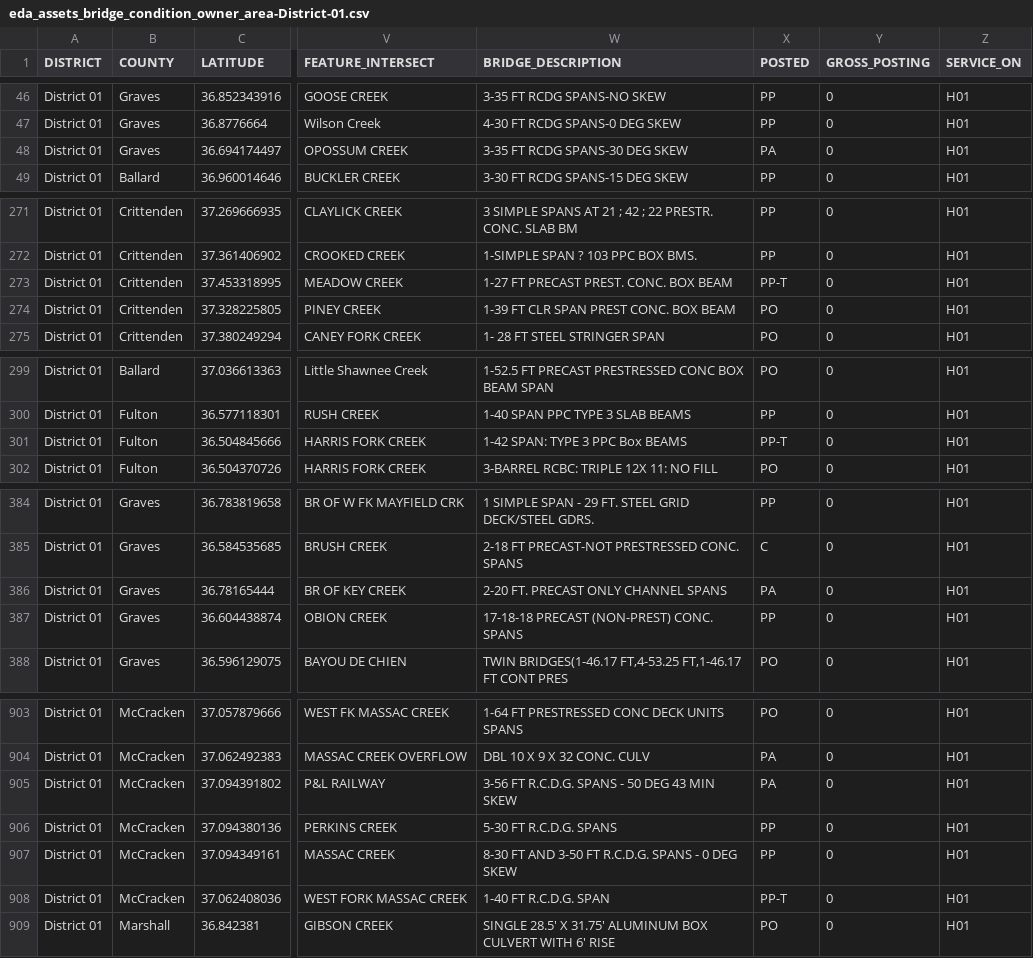
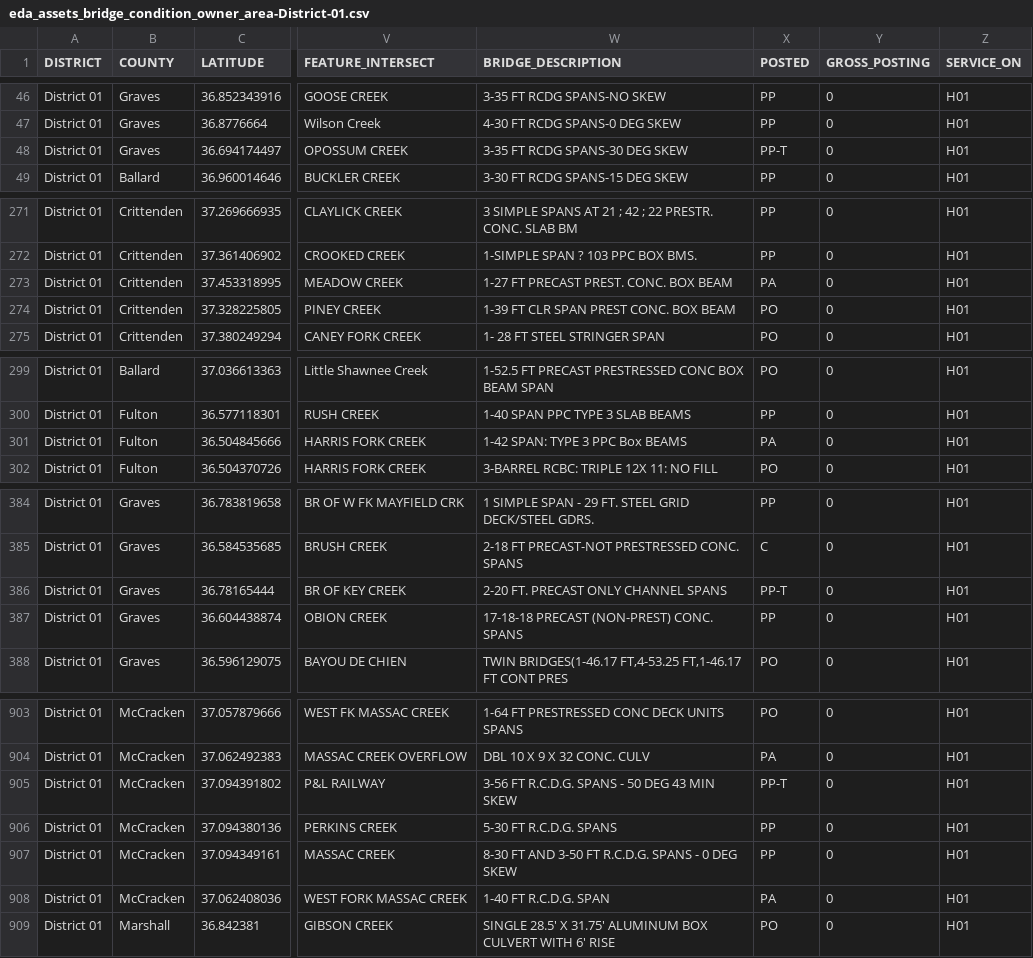
Before and after one commit to chrislambert-ky/analysis-eda-tool, a CSV file: data/report/eda_assets_bridge_condition_owner_area/eda_assets_bridge_condition_owner_area-District-01.csv, drawn as a sheet; only a part is shown, gaps mark what is left out; the diff covers the shown part only; the diff names each change by its address in the sheet, - before the commit and + after, or states it on an @@ line.

```diff
--- a/data/report/eda_assets_bridge_condition_owner_area/eda_assets_bridge_condition_owner_area-District-01.csv
+++ b/data/report/eda_assets_bridge_condition_owner_area/eda_assets_bridge_condition_owner_area-District-01.csv
-X48 (POSTED): PA
+X48 (POSTED): PP-T
-X273 (POSTED): PP-T
+X273 (POSTED): PA
-X301 (POSTED): PP-T
+X301 (POSTED): PA
-X386 (POSTED): PA
+X386 (POSTED): PP-T
-X905 (POSTED): PA
+X905 (POSTED): PP-T
-X908 (POSTED): PP-T
+X908 (POSTED): PA
```
Also changed, not shown: 15 edited cells elsewhere in this file, data/report/eda_assets_bridge_condition_owner_area/eda_assets_bridge_condition_owner_area-District-05.csv, data/report/eda_assets_bridge_condition_owner_area/eda_assets_bridge_condition_owner_area-District-07.csv, 24 other files.
